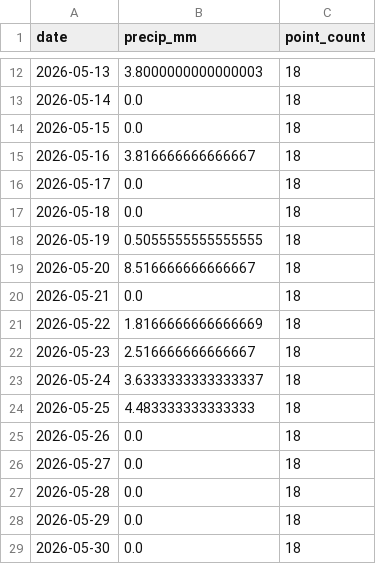
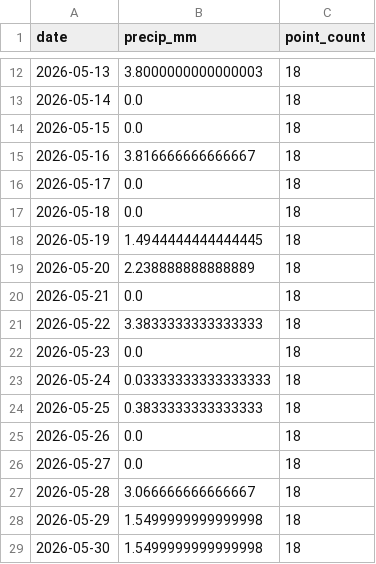
Before and after one commit to Babakd92/flood_prediction, a CSV file: open_meteo_basin_average_precipitation.csv, drawn as a sheet; only a part is shown, gaps mark what is left out.

```diff
--- a/open_meteo_basin_average_precipitation.csv
+++ b/open_meteo_basin_average_precipitation.csv
@@ -17,13 +17,13 @@ date,precip_mm,point_count
 2026-05-18,0.0,18
-2026-05-19,0.5055555555555555,18
-2026-05-20,8.516666666666667,18
+2026-05-19,1.4944444444444445,18
+2026-05-20,2.238888888888889,18
 2026-05-21,0.0,18
-2026-05-22,1.8166666666666669,18
-2026-05-23,2.516666666666667,18
-2026-05-24,3.6333333333333337,18
-2026-05-25,4.483333333333333,18
+2026-05-22,3.3833333333333333,18
+2026-05-23,0.0,18
+2026-05-24,0.03333333333333333,18
+2026-05-25,0.3833333333333333,18
 2026-05-26,0.0,18
 2026-05-27,0.0,18
-2026-05-28,0.0,18
-2026-05-29,0.0,18
-2026-05-30,0.0,18
+2026-05-28,3.066666666666667,18
+2026-05-29,1.5499999999999998,18
+2026-05-30,1.5499999999999998,18
```
Also changed, not shown: next_14_day_water_level_forecast.csv, test_observed_vs_predicted.csv, 4 other files.
